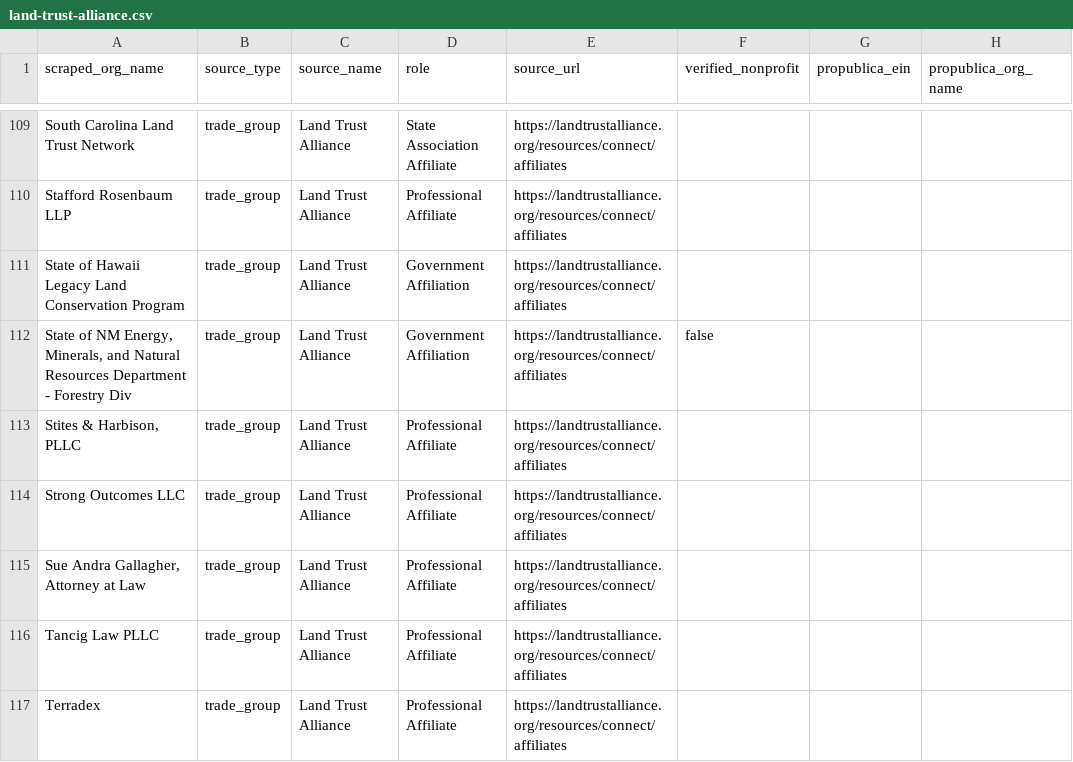
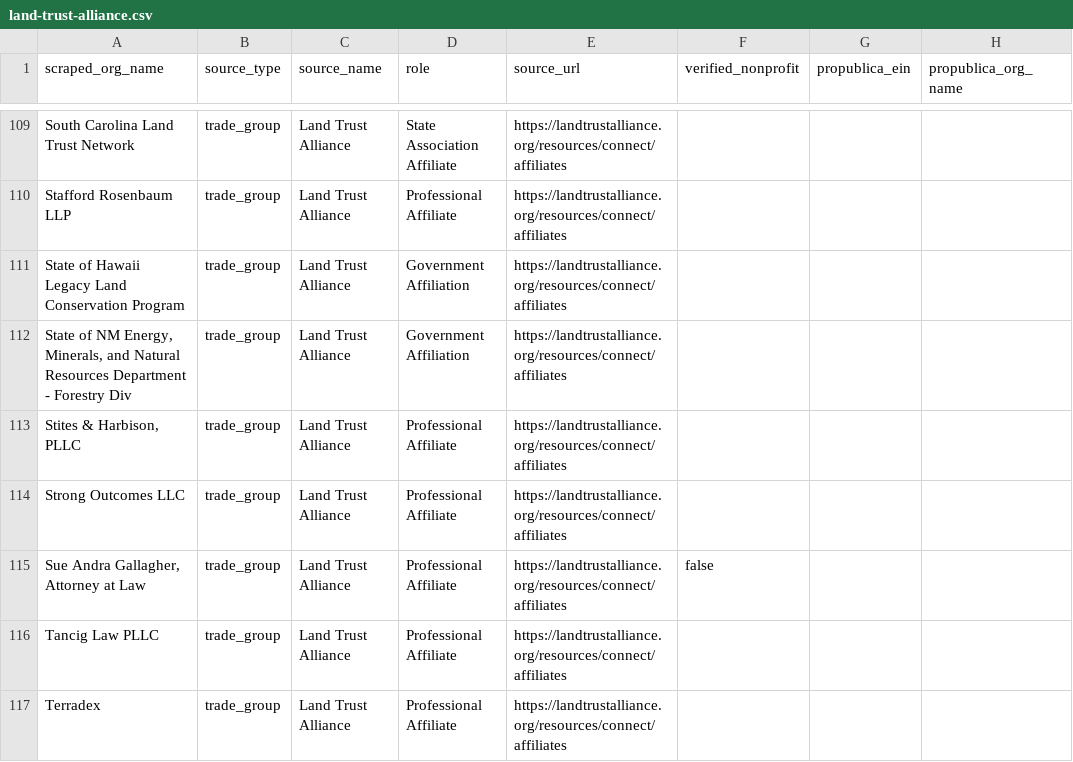
Before and after one commit to jmlascano/trade-group-membership-signal, a CSV file: output/land-trust-alliance.csv, drawn as a sheet; only a part is shown, gaps mark what is left out; the diff covers the shown part only.

```diff
--- a/output/land-trust-alliance.csv
+++ b/output/land-trust-alliance.csv
@@ -111,6 +111,6 @@ Stafford Rosenbaum LLP,trade_group,Land Trust Alliance,Professional Affiliate,ht
 State of Hawaii Legacy Land Conservation Program,trade_group,Land Trust Alliance,Government Affiliation,https://landtrustalliance.org/resources/connect/affiliates,,,
-"State of NM Energy, Minerals, and Natural Resources Department - Forestry Div",trade_group,Land Trust Alliance,Government Affiliation,https://landtrustalliance.org/resources/connect/affiliates,false,,
+"State of NM Energy, Minerals, and Natural Resources Department - Forestry Div",trade_group,Land Trust Alliance,Government Affiliation,https://landtrustalliance.org/resources/connect/affiliates,,,
 "Stites & Harbison, PLLC",trade_group,Land Trust Alliance,Professional Affiliate,https://landtrustalliance.org/resources/connect/affiliates,,,
 Strong Outcomes LLC,trade_group,Land Trust Alliance,Professional Affiliate,https://landtrustalliance.org/resources/connect/affiliates,,,
-"Sue Andra Gallagher, Attorney at Law",trade_group,Land Trust Alliance,Professional Affiliate,https://landtrustalliance.org/resources/connect/affiliates,,,
+"Sue Andra Gallagher, Attorney at Law",trade_group,Land Trust Alliance,Professional Affiliate,https://landtrustalliance.org/resources/connect/affiliates,false,,
 Tancig Law PLLC,trade_group,Land Trust Alliance,Professional Affiliate,https://landtrustalliance.org/resources/connect/affiliates,,,
```
Also changed, not shown: 40 edited cells elsewhere in this file, output/council-on-foundations.csv.
